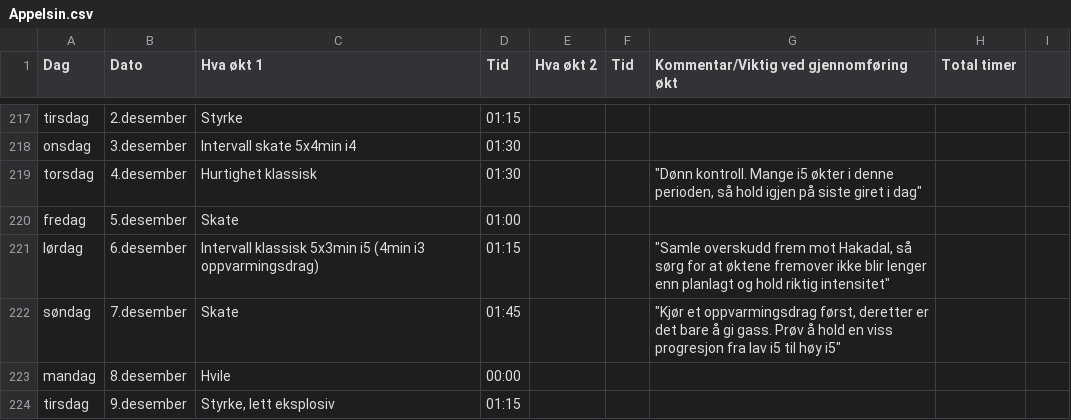
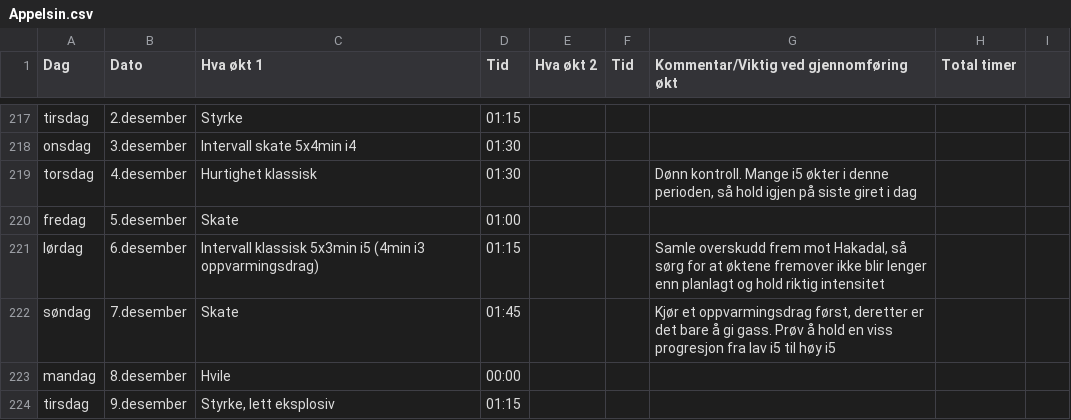
Before and after one commit to Syvbru/treningsplan, a CSV file: static/csv/Appelsin.csv, drawn as a sheet; only a part is shown, gaps mark what is left out; the diff covers the shown part only.

Commit message:
Update Appelsin.csv

```diff
--- a/static/csv/Appelsin.csv
+++ b/static/csv/Appelsin.csv
@@ -218,6 +218,6 @@ tirsdag,2.desember,Styrke,01:15,,,
 onsdag,3.desember,Intervall skate 5x4min i4,01:30,,,
-torsdag,4.desember,Hurtighet klassisk,01:30,,,"""Dønn kontroll. Mange i5 økter i denne perioden, så hold igjen på siste giret i dag"""
+torsdag,4.desember,Hurtighet klassisk,01:30,,,"Dønn kontroll. Mange i5 økter i denne perioden, så hold igjen på siste giret i dag"
 fredag,5.desember,Skate,01:00,,,
-lørdag,6.desember,Intervall klassisk 5x3min i5 (4min i3 oppvarmingsdrag),01:15,,,"""Samle overskudd frem mot Hakadal, så sørg for at øktene fremover ikke blir lenger enn planlagt og hold riktig intensitet"""
-søndag,7.desember,Skate,01:45,,,"""Kjør et oppvarmingsdrag først, deretter er det bare å gi gass. Prøv å hold en viss progresjon fra lav i5 til høy i5"""
+lørdag,6.desember,Intervall klassisk 5x3min i5 (4min i3 oppvarmingsdrag),01:15,,,"Samle overskudd frem mot Hakadal, så sørg for at øktene fremover ikke blir lenger enn planlagt og hold riktig intensitet"
+søndag,7.desember,Skate,01:45,,,"Kjør et oppvarmingsdrag først, deretter er det bare å gi gass. Prøv å hold en viss progresjon fra lav i5 til høy i5"
 mandag,8.desember,Hvile,00:00,,,
```
Also changed, not shown: 24 edited cells elsewhere in this file.
